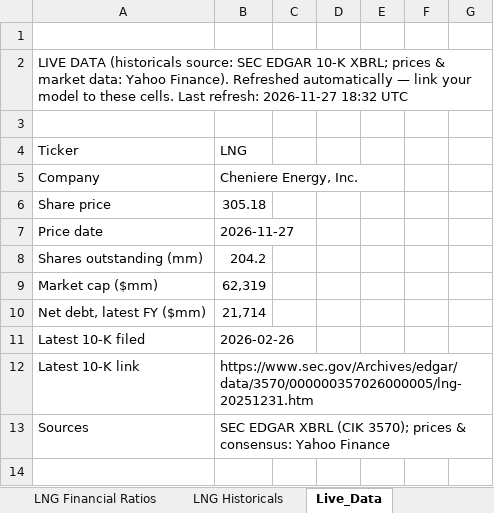
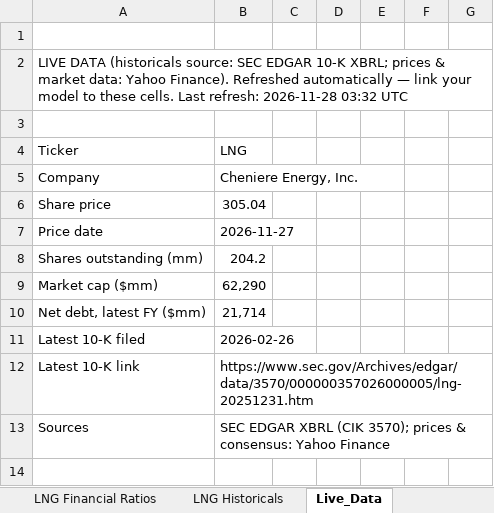
Before and after one commit to Jash-financebro/equity-coverage, an Excel workbook: site/downloads/LNG_model_live.xlsx, sheet Live_Data, drawn as a sheet; only a part is shown; values as stored, in another font and other column widths than the file's, no borders; the diff names each change by its address in the sheet, - before the commit and + after, or states it on an @@ line.

```diff
--- a/site/downloads/LNG_model_live.xlsx (sheet Live_Data)
+++ b/site/downloads/LNG_model_live.xlsx (sheet Live_Data)
-A2: …Last refresh: 2026-11-27 18:32 UTC
+A2: …Last refresh: 2026-11-28 03:32 UTC
-B6: 305.18
+B6: 305.04
-B9: 62,319
+B9: 62,290
```
Also changed, not shown: sheet LNG DCF, sheet LNG Schedules, sheet LNG Cover, sheet LNG Comps & Target Price, sheet LNG Balance Sheet, sheet LNG WACC, 3 more sheets, 9 other files.
